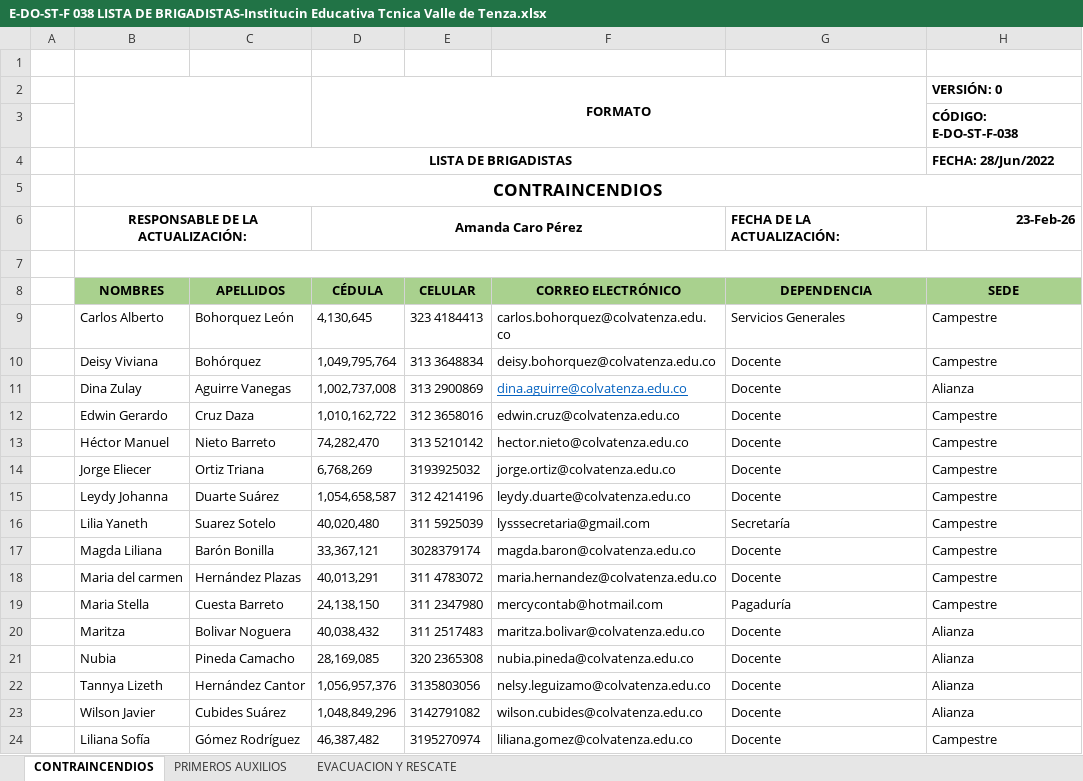
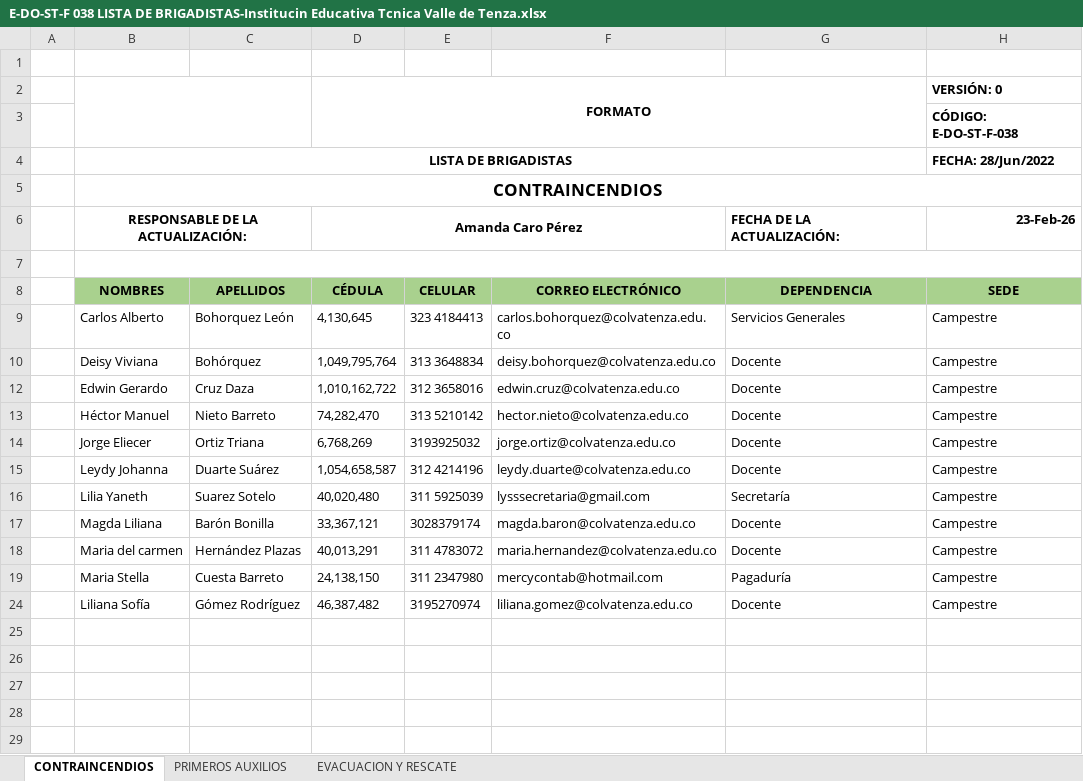
Before and after one commit to byronfandino/redvital-colvatenza, an Excel workbook: archivos_soporte/Documentos/E-DO-ST-F 038 LISTA DE BRIGADISTAS-Institucin Educativa Tcnica Valle de Tenza.xlsx, sheet CONTRAINCENDIOS, drawn as a sheet; values as stored, in another font and other column widths than the file's, no borders; charts and pictures not drawn; the diff names each change by its address in the sheet, - before the commit and + after, or states it on an @@ line.

```diff
--- a/archivos_soporte/Documentos/E-DO-ST-F 038 LISTA DE BRIGADISTAS-Institucin Educativa Tcnica Valle de Tenza.xlsx (sheet CONTRAINCENDIOS)
+++ b/archivos_soporte/Documentos/E-DO-ST-F 038 LISTA DE BRIGADISTAS-Institucin Educativa Tcnica Valle de Tenza.xlsx (sheet CONTRAINCENDIOS)
@@ row 11 hidden:  | Dina Zulay | Aguirre Vanegas | 1,002,737,008 | 313 2900869 | dina.aguirre@colvatenza.edu.co | Docente | Alianza @@
@@ row 20 hidden:  | Maritza | Bolivar Noguera | 40,038,432 | 311 2517483 | maritza.bolivar@colvatenza.edu.co | Docente | Alianza @@
@@ row 21 hidden:  | Nubia | Pineda Camacho | 28,169,085 | 320 2365308 | nubia.pineda@colvatenza.edu.co | Docente | Alianza @@
@@ row 22 hidden:  | Tannya Lizeth | Hernández Cantor | 1,056,957,376 | 3135803056 | nelsy.leguizamo@colvatenza.edu.co | Docente | Alianza @@
@@ row 23 hidden:  | Wilson Javier | Cubides Suárez | 1,048,849,296 | 3142791082 | wilson.cubides@colvatenza.edu.co | Docente | Alianza @@
```
Also changed, not shown: sheet PRIMEROS AUXILIOS, sheet EVACUACION Y RESCATE, 16 other files.
